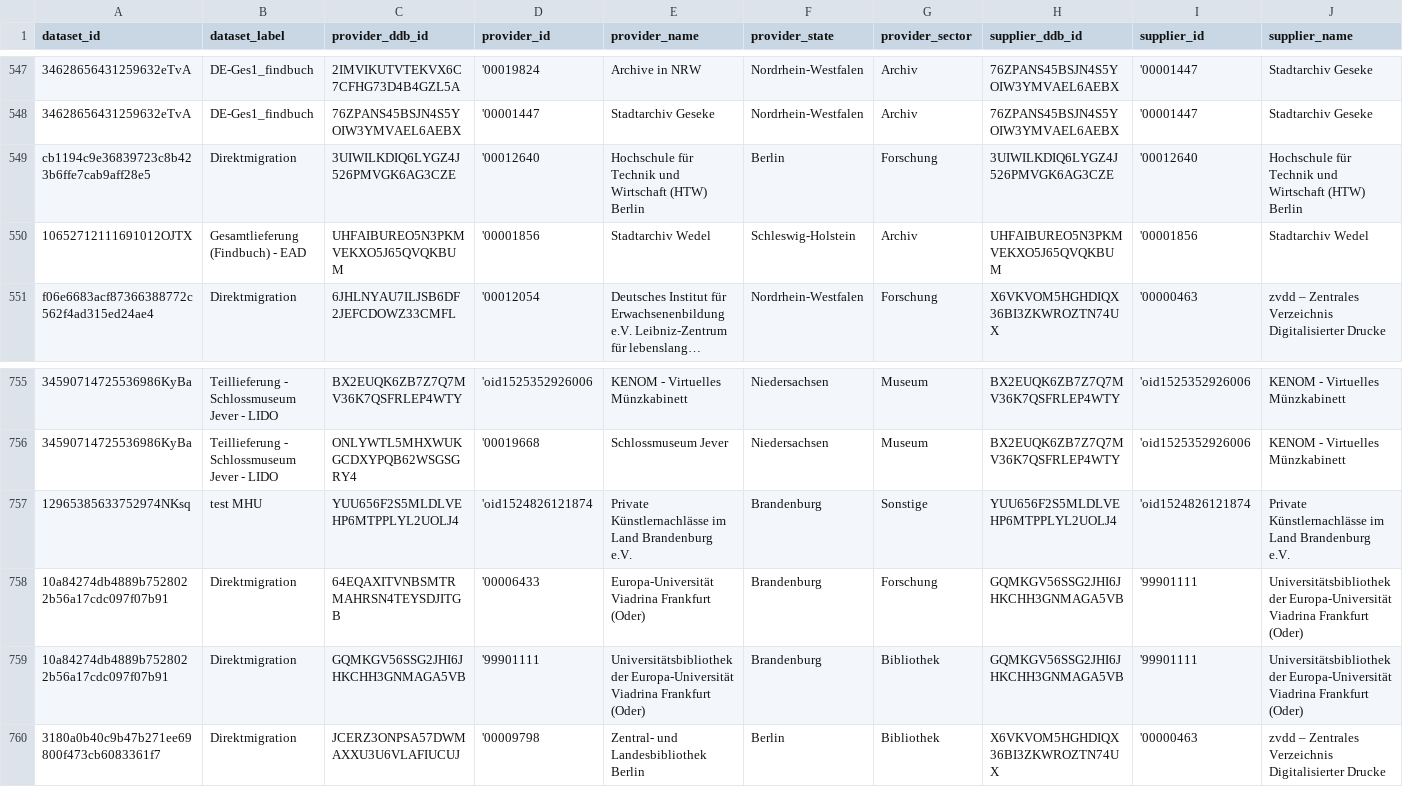
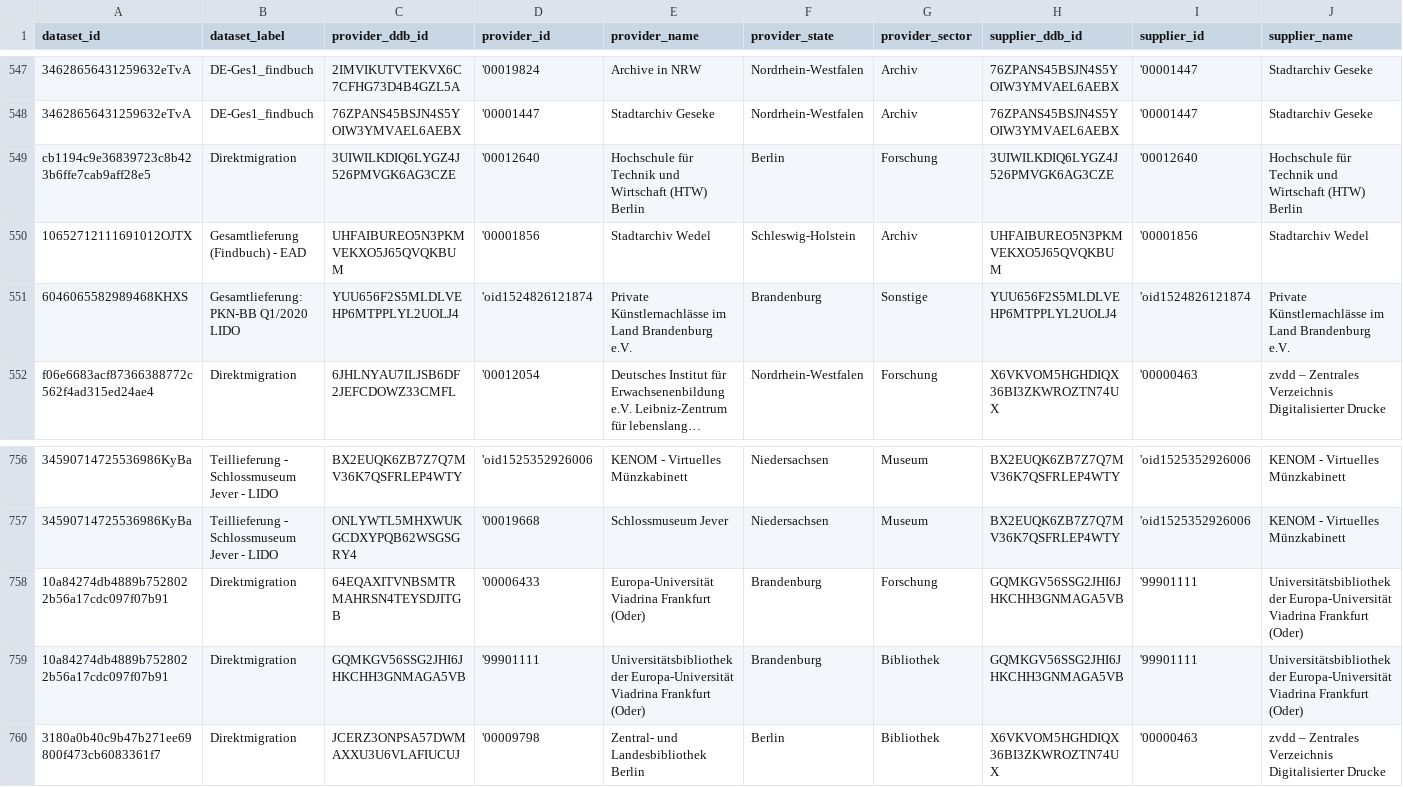
Before and after one commit to Deutsche-Digitale-Bibliothek/ddblabs-ddbtools-statistic, a CSV file: ddb-dataset-provider.csv, drawn as a sheet; only a part is shown, gaps mark what is left out; long unchanged cells end in …; removed rows and columns are numbered as before the commit, all else as after; rows hold the shown columns only; the diff names each change by its address in the sheet, - before the commit and + after, or states it on an @@ line.

Commit message:
Aktualisierung von ddb-dataset-provider.csv am 2020-02-17T09:59:34+0100.

```diff
--- a/ddb-dataset-provider.csv
+++ b/ddb-dataset-provider.csv
+row 551: 6046065582989468KHXS | Gesamtlieferung: PKN-BB Q1/2020 LIDO | YUU656F2S5MLDLVEHP6MTPPLYL2UOLJ4 | 'oid1524826121874 | Private Künstlernachlässe im Land Brandenburg e.V. | Brandenburg | Sonstige | YUU656F2S5MLDLVEHP6MTPPLYL2UOLJ4 | 'oid1524826121874 | Private Künstlernachlässe im Land Brandenburg e.V.
-row 757: 12965385633752974NKsq | test MHU | YUU656F2S5MLDLVEHP6MTPPLYL2UOLJ4 | 'oid1524826121874 | Private Künstlernachlässe im Land Brandenburg e.V. | Brandenburg | Sonstige | YUU656F2S5MLDLVEHP6MTPPLYL2UOLJ4 | 'oid1524826121874 | Private Künstlernachlässe im Land Brandenburg e.V.
```
